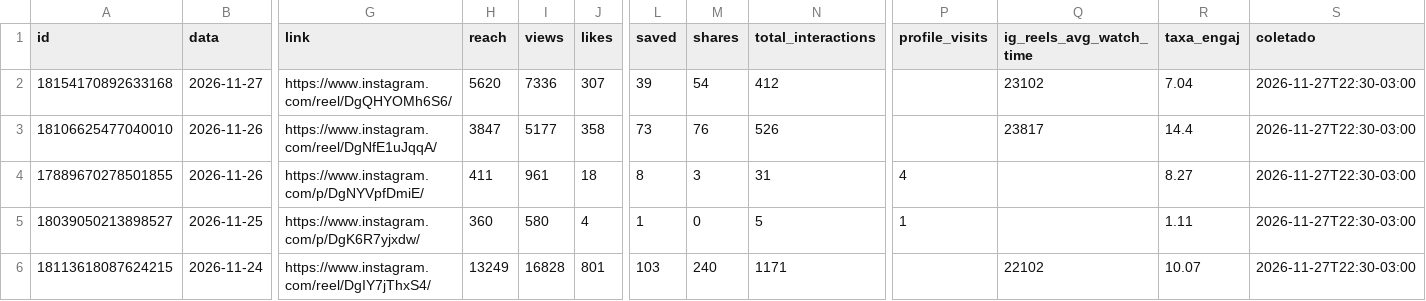
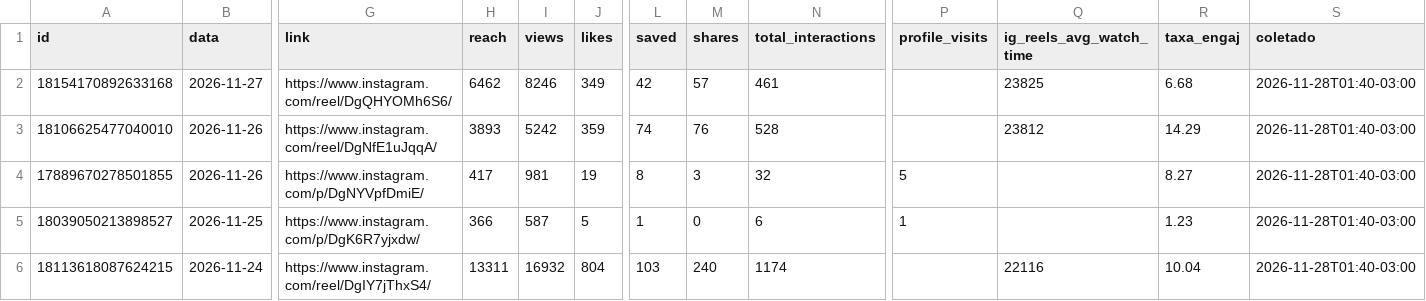
Before and after one commit to denysdmo/maa-publicador, a CSV file: metricas/midias.csv, drawn as a sheet; only a part is shown, gaps mark what is left out; the diff covers the shown part only; the diff names each change by its address in the sheet, - before the commit and + after, or states it on an @@ line.

```diff
--- a/metricas/midias.csv
+++ b/metricas/midias.csv
-H2 (reach): 5620
+H2 (reach): 6462
-I2 (views): 7336
+I2 (views): 8246
-J2 (likes): 307
+J2 (likes): 349
-L2 (saved): 39
+L2 (saved): 42
-M2 (shares): 54
+M2 (shares): 57
-N2 (total_interactions): 412
+N2 (total_interactions): 461
-Q2 (ig_reels_avg_watch_time): 23102
+Q2 (ig_reels_avg_watch_time): 23825
-R2 (taxa_engaj): 7.04
+R2 (taxa_engaj): 6.68
-S2:S6 (coletado): 2026-11-27T22:30-03:00
+S2:S6 (coletado): 2026-11-28T01:40-03:00
-H3 (reach): 3847
+H3 (reach): 3893
-I3 (views): 5177
+I3 (views): 5242
-J3 (likes): 358
+J3 (likes): 359
-L3 (saved): 73
+L3 (saved): 74
-N3 (total_interactions): 526
+N3 (total_interactions): 528
-Q3 (ig_reels_avg_watch_time): 23817
+Q3 (ig_reels_avg_watch_time): 23812
-R3 (taxa_engaj): 14.4
+R3 (taxa_engaj): 14.29
-H4 (reach): 411
+H4 (reach): 417
-I4 (views): 961
+I4 (views): 981
-J4 (likes): 18
+J4 (likes): 19
-N4 (total_interactions): 31
+N4 (total_interactions): 32
-P4 (profile_visits): 4
+P4 (profile_visits): 5
-H5 (reach): 360
+H5 (reach): 366
-I5 (views): 580
+I5 (views): 587
-J5 (likes): 4
+J5 (likes): 5
-N5 (total_interactions): 5
+N5 (total_interactions): 6
-R5 (taxa_engaj): 1.11
+R5 (taxa_engaj): 1.23
-H6 (reach): 13249
+H6 (reach): 13311
-I6 (views): 16828
+I6 (views): 16932
-J6 (likes): 801
+J6 (likes): 804
-N6 (total_interactions): 1171
+N6 (total_interactions): 1174
-Q6 (ig_reels_avg_watch_time): 22102
+Q6 (ig_reels_avg_watch_time): 22116
-R6 (taxa_engaj): 10.07
+R6 (taxa_engaj): 10.04
```
Also changed, not shown: 126 edited cells elsewhere in this file, metricas/conta.csv, metricas/stories.csv, 2 other files.
